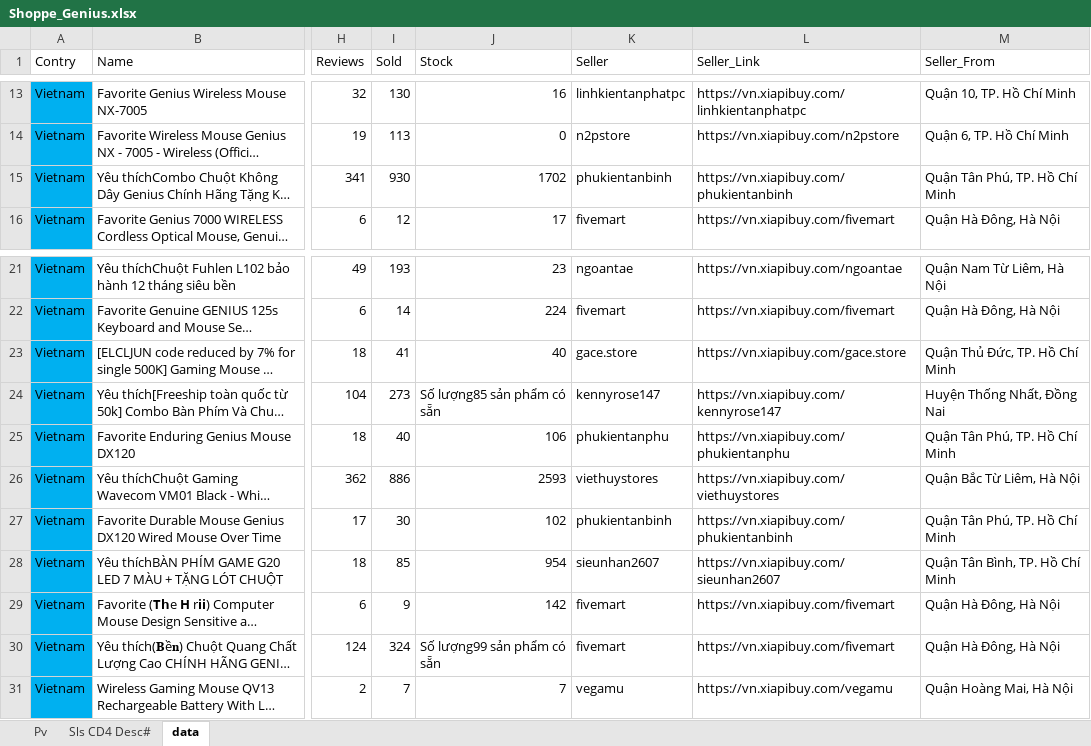
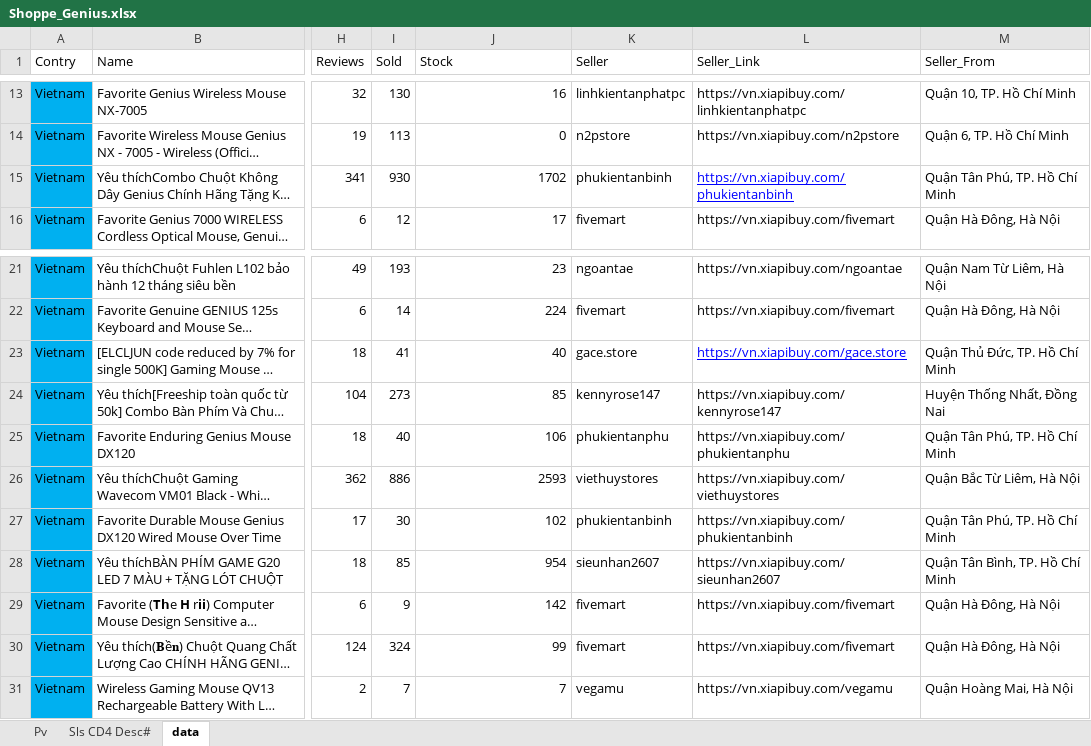
Before and after one commit to ricky4235/Python, an Excel workbook: 1_Crawler/IPNB/Shoppe_Genius.xlsx, sheet data, drawn as a sheet; only a part is shown, gaps mark what is left out; long unchanged cells end in …; values as stored, in another font and other column widths than the file's, no borders; conditional formats not drawn; the diff covers the shown part only; the diff names each change by its address in the sheet, - before the commit and + after, or states it on an @@ line.

```diff
--- a/1_Crawler/IPNB/Shoppe_Genius.xlsx (sheet data)
+++ b/1_Crawler/IPNB/Shoppe_Genius.xlsx (sheet data)
@@ L15 underline: off → on, text colour: black → #0000FF @@
@@ L23 underline: off → on, text colour: black → #0000FF @@
-J24 (Stock): Số lượng85 sản phẩm có sẵn
+J24 (Stock): 85
-J30 (Stock): Số lượng99 sản phẩm có sẵn
+J30 (Stock): 99
```
Also changed, not shown: 50 edited cells and cell formats elsewhere in this sheet, 7 other files.
